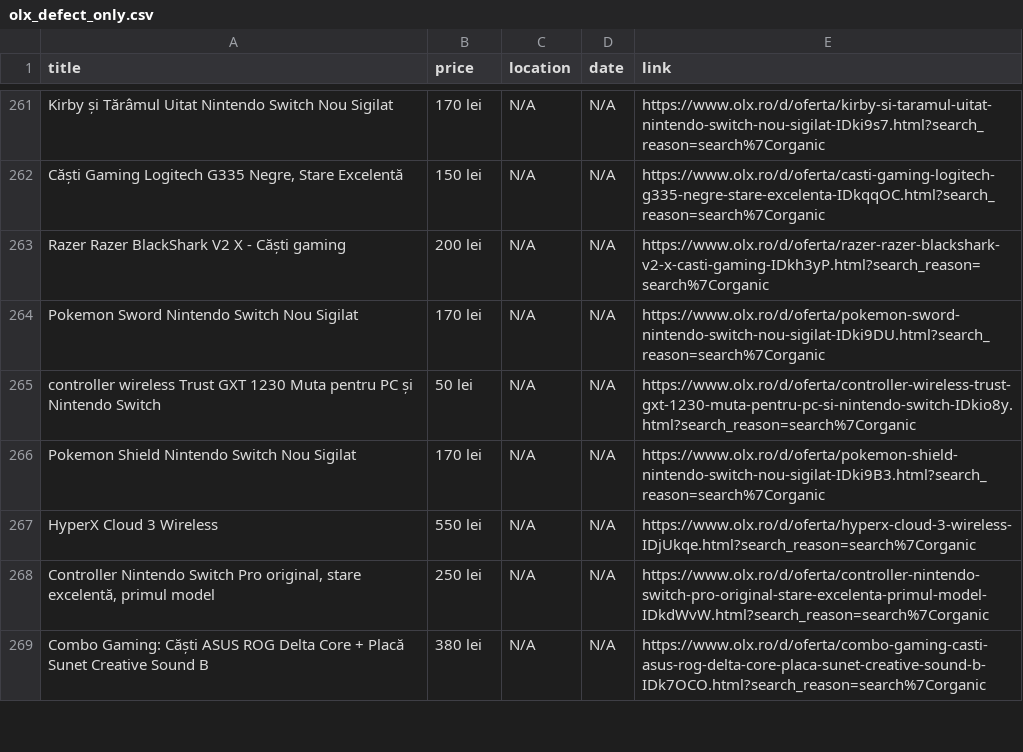
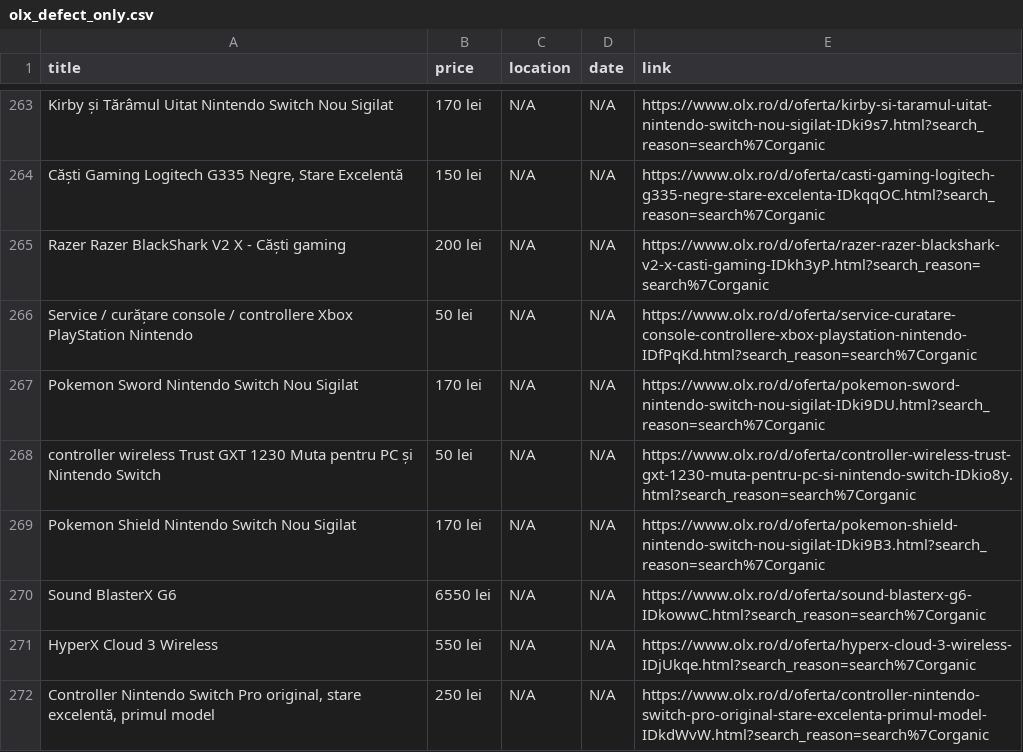
Before and after one commit to Stefan-Szabo/olx-scraper, a CSV file: olx_defect_only.csv, drawn as a sheet; only a part is shown, gaps mark what is left out; the shorter side is filled out with more unchanged rows; the diff covers the shown part only.

```diff
--- a/olx_defect_only.csv
+++ b/olx_defect_only.csv
@@ -263,2 +265,3 @@ Kirby și Tărâmul Uitat Nintendo Switch Nou Sigilat,170 lei,N/A,N/A,https://ww
 Razer Razer BlackShark V2 X - Căști gaming,200 lei,N/A,N/A,https://www.olx.ro/d/oferta/razer-razer-blackshark-v2-x-casti-gaming-IDkh3yP.html?search_reason=search%7Corganic
+Service / curățare console / controllere Xbox PlayStation Nintendo,50 lei,N/A,N/A,https://www.olx.ro/d/oferta/service-curatare-console-controllere-xbox-playstation-nintendo-IDfPqKd.html?search_reason=search%7Corganic
 Pokemon Sword Nintendo Switch Nou Sigilat,170 lei,N/A,N/A,https://www.olx.ro/d/oferta/pokemon-sword-nintendo-switch-nou-sigilat-IDki9DU.html?search_reason=search%7Corganic
@@ -266,2 +269,3 @@ controller wireless Trust GXT 1230 Muta pentru PC și Nintendo Switch,50 lei,N/A
 Pokemon Shield Nintendo Switch Nou Sigilat,170 lei,N/A,N/A,https://www.olx.ro/d/oferta/pokemon-shield-nintendo-switch-nou-sigilat-IDki9B3.html?search_reason=search%7Corganic
+Sound BlasterX G6,6550 lei,N/A,N/A,https://www.olx.ro/d/oferta/sound-blasterx-g6-IDkowwC.html?search_reason=search%7Corganic
 HyperX Cloud 3 Wireless,550 lei,N/A,N/A,https://www.olx.ro/d/oferta/hyperx-cloud-3-wireless-IDjUkqe.html?search_reason=search%7Corganic
```
Also changed, not shown: 11 added rows, 5 removed rows, 26 moved rows and 15 edited cells elsewhere in this file, 1 other file.
